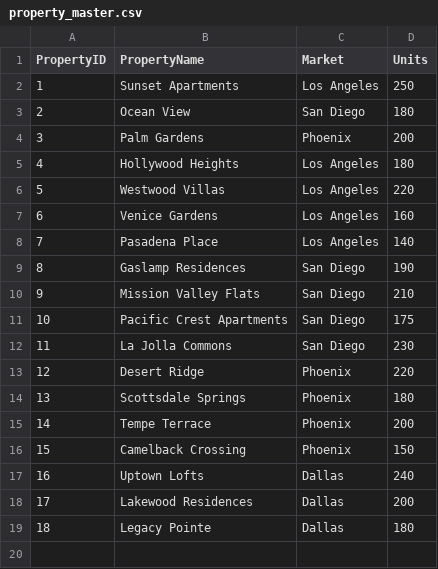
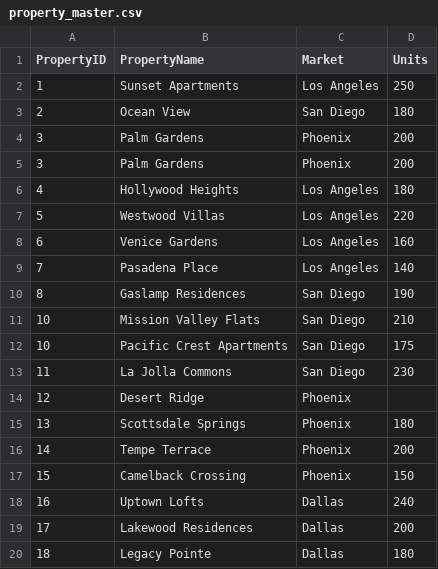
Before and after one commit to jonathanreznik1/RE-property-portfolio-analytics, a CSV file: data/raw/property_master.csv, drawn as a sheet.

```diff
--- a/data/raw/property_master.csv
+++ b/data/raw/property_master.csv
@@ -4,2 +4,3 @@ PropertyID,PropertyName,Market,Units
 3,Palm Gardens,Phoenix,200
+3,Palm Gardens,Phoenix,200
 4,Hollywood Heights,Los Angeles,180
@@ -9,6 +10,6 @@ PropertyID,PropertyName,Market,Units
 8,Gaslamp Residences,San Diego,190
-9,Mission Valley Flats,San Diego,210
+10,Mission Valley Flats,San Diego,210
 10,Pacific Crest Apartments,San Diego,175
 11,La Jolla Commons,San Diego,230
-12,Desert Ridge,Phoenix,220
+12,Desert Ridge,Phoenix,
 13,Scottsdale Springs,Phoenix,180
```
Also changed, not shown: data/archive/properties.csv, data/raw/financial_performance.csv, 9 other files.
